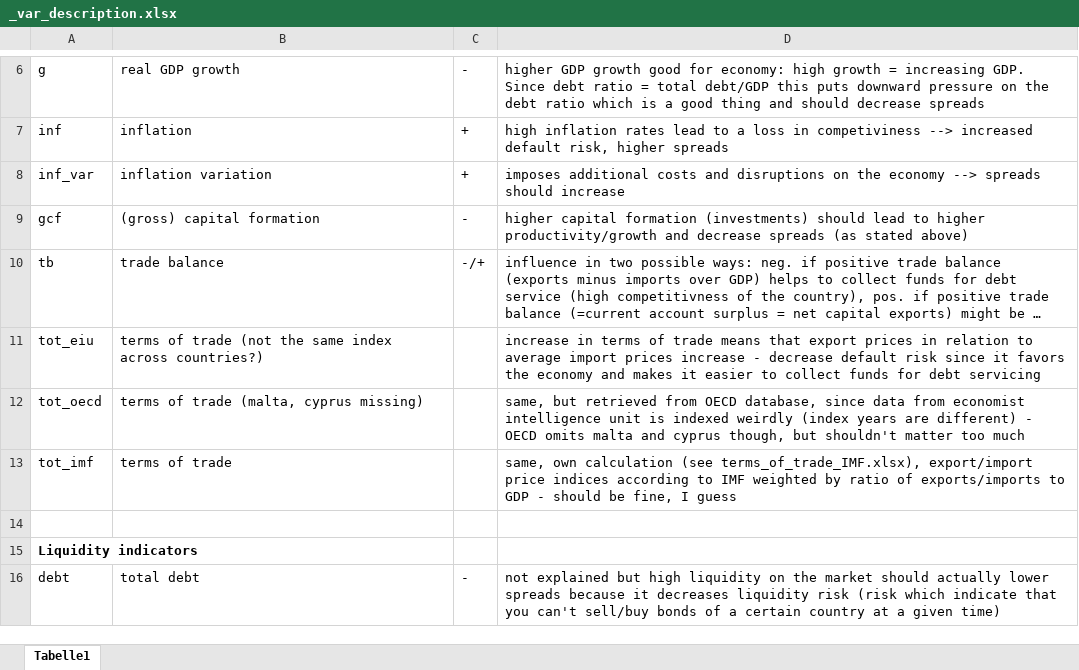
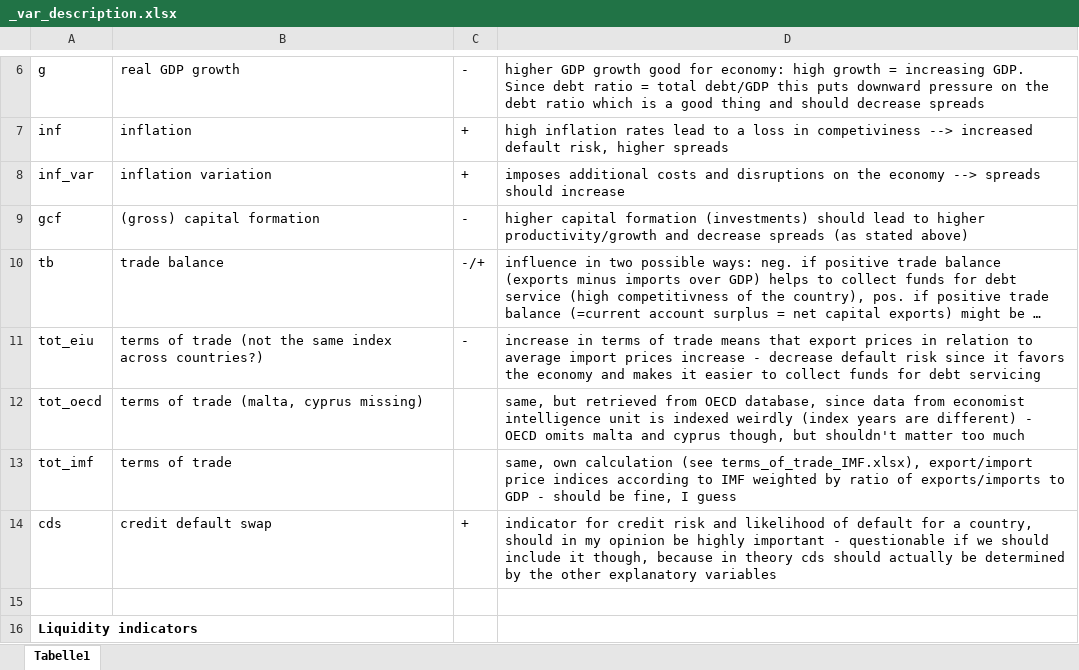
Before and after one commit to bmueller2501/macroX_sovereign-yield-spreads, an Excel workbook: input/_var_description.xlsx, sheet Tabelle1, drawn as a sheet; only a part is shown, gaps mark what is left out; the shorter side is filled out with more unchanged rows; long unchanged cells end in …; values as stored, in another font and other column widths than the file's, no borders; the diff names each change by its address in the sheet, - before the commit and + after, or states it on an @@ line.

```diff
--- a/input/_var_description.xlsx (sheet Tabelle1)
+++ b/input/_var_description.xlsx (sheet Tabelle1)
-C11: (empty)
+C11: -
+row 14: cds | credit default swap | + | indicator for credit risk and likelihood of default for a country, should in my opinion be highly important - questionable if we should include it though, because in theory cds should actually be determined by the other explanatory variables
```
Also changed, not shown: input/full_data.xlsx, 2 other files.
